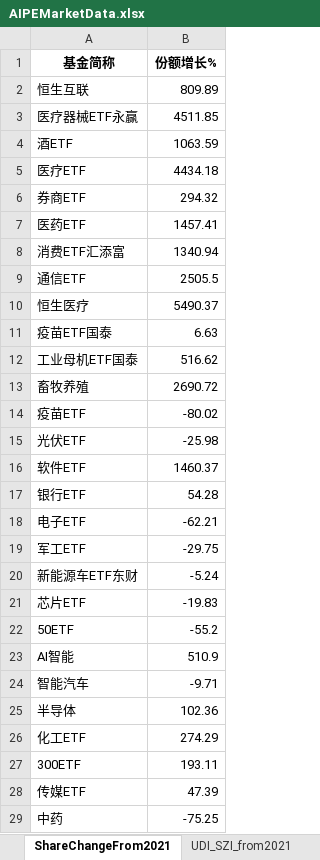
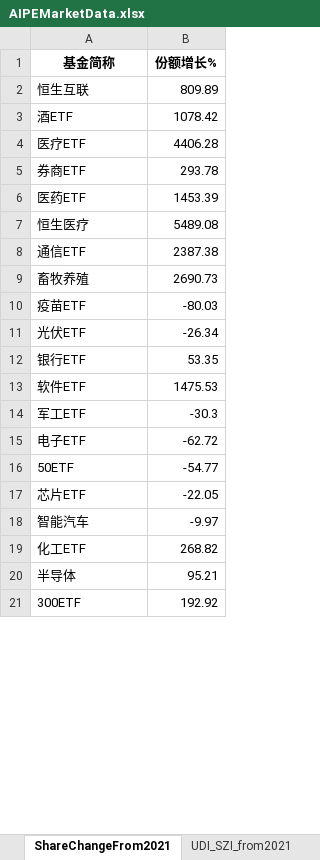
Before and after one commit to digital-era/AIPEMarketDashboard, an Excel workbook: AIPEMarketData.xlsx, sheet ShareChangeFrom2021, drawn as a sheet; only a part is shown; values as stored, in another font and other column widths than the file's, no borders; removed rows and columns are numbered as before the commit, all else as after; the diff covers the shown part only; the diff names each change by its address in the sheet, - before the commit and + after, or states it on an @@ line.

```diff
--- a/AIPEMarketData.xlsx (sheet ShareChangeFrom2021)
+++ b/AIPEMarketData.xlsx (sheet ShareChangeFrom2021)
-row 3: 医疗器械ETF永赢 | 4511.85
-B3 (份额增长%): 1063.59
+B3 (份额增长%): 1078.42
-B4 (份额增长%): 4434.18
+B4 (份额增长%): 4406.28
-B5 (份额增长%): 294.32
+B5 (份额增长%): 293.78
-B6 (份额增长%): 1457.41
+B6 (份额增长%): 1453.39
-row 8: 消费ETF汇添富 | 1340.94
-row 9: 通信ETF | 2505.5
-B7 (份额增长%): 5490.37
+B7 (份额增长%): 5489.08
-row 11: 疫苗ETF国泰 | 6.63
-row 12: 工业母机ETF国泰 | 516.62
+row 8: 通信ETF | 2387.38
-B9 (份额增长%): 2690.72
+B9 (份额增长%): 2690.73
-B10 (份额增长%): -80.02
+B10 (份额增长%): -80.03
-B11 (份额增长%): -25.98
+B11 (份额增长%): -26.34
-row 16: 软件ETF | 1460.37
-B12 (份额增长%): 54.28
+B12 (份额增长%): 53.35
-row 18: 电子ETF | -62.21
+row 13: 软件ETF | 1475.53
-B14 (份额增长%): -29.75
+B14 (份额增长%): -30.3
-row 20: 新能源车ETF东财 | -5.24
-row 21: 芯片ETF | -19.83
+row 15: 电子ETF | -62.72
-B16 (份额增长%): -55.2
+B16 (份额增长%): -54.77
-row 23: AI智能 | 510.9
+row 17: 芯片ETF | -22.05
-B18 (份额增长%): -9.71
+B18 (份额增长%): -9.97
-row 25: 半导体 | 102.36
-B19 (份额增长%): 274.29
+B19 (份额增长%): 268.82
+row 20: 半导体 | 95.21
-B21 (份额增长%): 193.11
+B21 (份额增长%): 192.92
-row 28: 传媒ETF | 47.39
-row 29: 中药 | -75.25
```
Also changed, not shown: 7 added rows, 14 removed rows and 16 edited cells elsewhere in this sheet, sheet DistributeHotIndustry, sheet PriceThisYearChange, sheet PriceChangeFrom2021, sheet TopStockInTopPotScore, sheet TopStockIn5DaysMainFund, sheet ShareThisYearChange, 7 more sheets, 1 other file.
